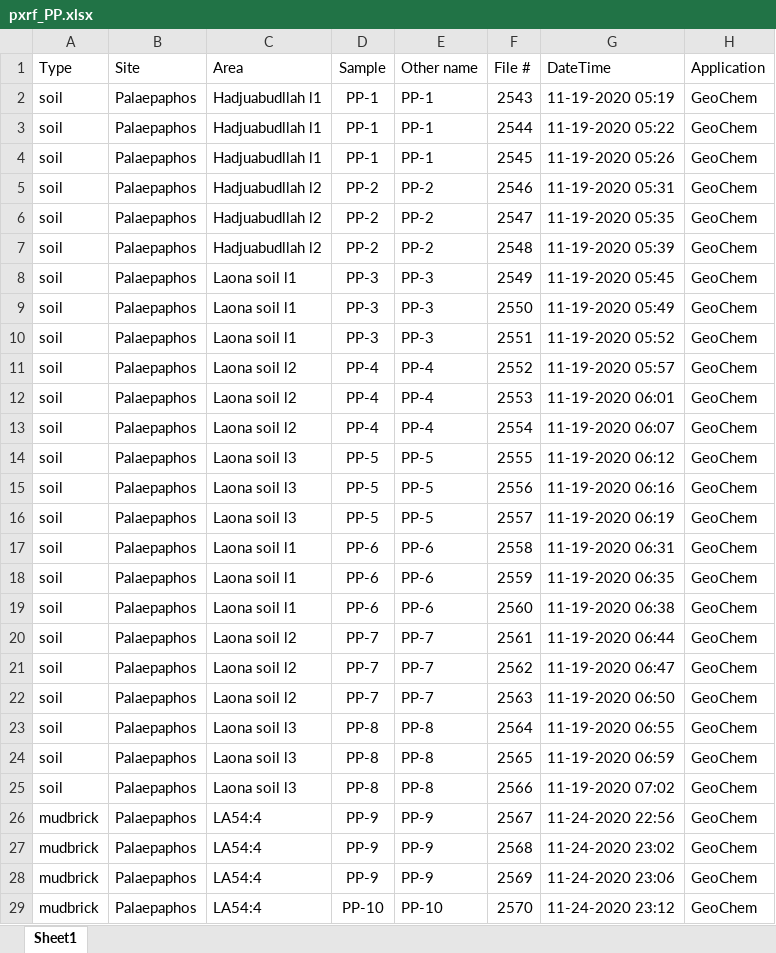
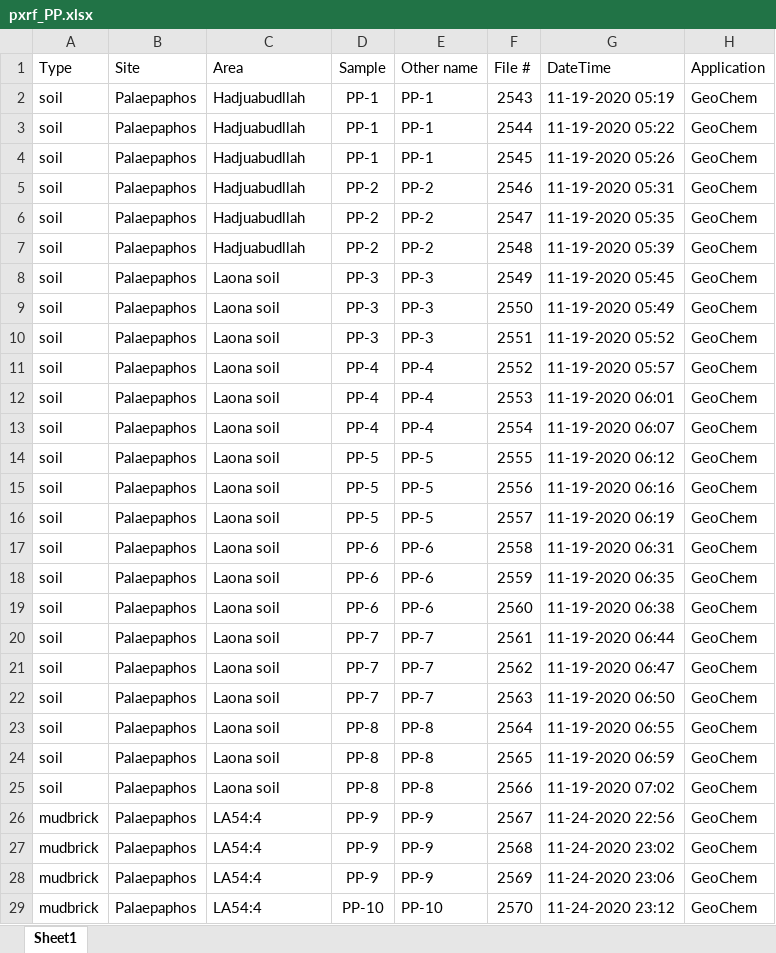
Before and after one commit to Tulikko/MB, an Excel workbook: results/palaepaphos/data/pxrf_PP.xlsx, sheet Sheet1, drawn as a sheet; only a part is shown; values as stored, in another font and other column widths than the file's, no borders; the diff names each change by its address in the sheet, - before the commit and + after, or states it on an @@ line.

```diff
--- a/results/palaepaphos/data/pxrf_PP.xlsx (sheet Sheet1)
+++ b/results/palaepaphos/data/pxrf_PP.xlsx (sheet Sheet1)
-C2:C4 (Area): Hadjuabudllah l1
+C2:C4 (Area): Hadjuabudllah
-C5:C7 (Area): Hadjuabudllah l2
+C5:C7 (Area): Hadjuabudllah
-C8:C10 (Area): Laona soil l1
+C8:C10 (Area): Laona soil
-C11:C13 (Area): Laona soil l2
+C11:C13 (Area): Laona soil
-C14:C16 (Area): Laona soil l3
+C14:C16 (Area): Laona soil
-C17:C19 (Area): Laona soil l1
+C17:C19 (Area): Laona soil
-C20:C22 (Area): Laona soil l2
+C20:C22 (Area): Laona soil
-C23:C25 (Area): Laona soil l3
+C23:C25 (Area): Laona soil
```
Also changed, not shown: 6 other files.
